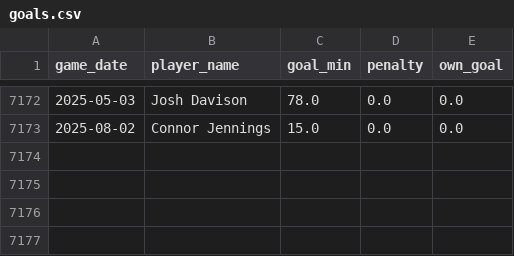
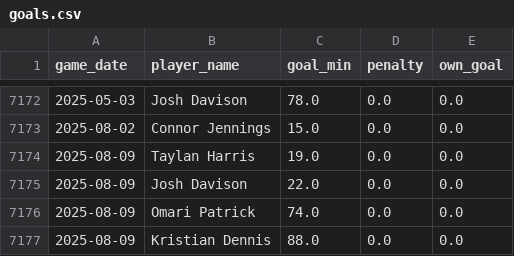
Before and after one commit to petebrown/data-updater, a CSV file: data/goals.csv, drawn as a sheet; only a part is shown, gaps mark what is left out.

```diff
--- a/data/goals.csv
+++ b/data/goals.csv
@@ -7173 +7173,5 @@ game_date,player_name,goal_min,penalty,own_goal
 2025-08-02,Connor Jennings,15.0,0.0,0.0
+2025-08-09,Taylan Harris,19.0,0.0,0.0
+2025-08-09,Josh Davison,22.0,0.0,0.0
+2025-08-09,Omari Patrick,74.0,0.0,0.0
+2025-08-09,Kristian Dennis,88.0,0.0,0.0
```
Also changed, not shown: data/results.csv, data/sub_mins.csv, 3 other files.
